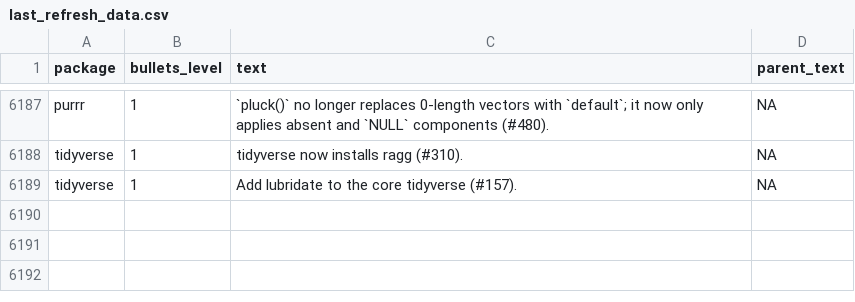
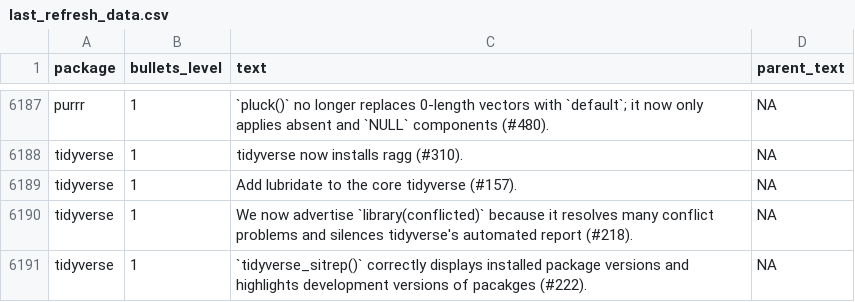
Before and after one commit to wurli/tidyverse-dev-bot, a CSV file: last_refresh_data.csv, drawn as a sheet; only a part is shown, gaps mark what is left out.

```diff
--- a/last_refresh_data.csv
+++ b/last_refresh_data.csv
@@ -6520 +6520,3 @@ tidyverse,1,tidyverse now installs ragg (#310).,NA
 tidyverse,1,Add lubridate to the core tidyverse (#157).,NA
+tidyverse,1,We now advertise `library(conflicted)` because it resolves many conflict problems and silences tidyverse's automated report (#218).,NA
+tidyverse,1,`tidyverse_sitrep()` correctly displays installed package versions and highlights development versions of pacakges (#222).,NA
```
Also changed, not shown: 3 other files.
